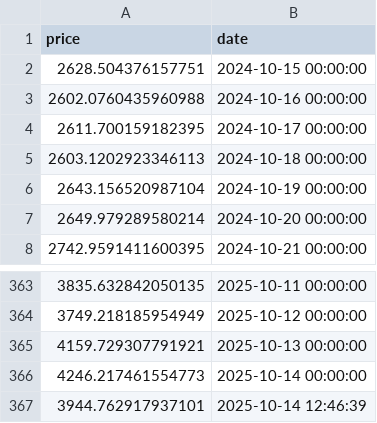
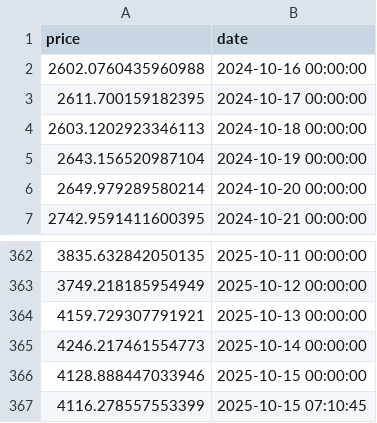
Before and after one commit to jegorix/script_collection, a CSV file: crypto-analysis/data/ethereum.csv, drawn as a sheet; only a part is shown, gaps mark what is left out.

```diff
--- a/crypto-analysis/data/ethereum.csv
+++ b/crypto-analysis/data/ethereum.csv
@@ -1,3 +1,2 @@
 price,date
-2628.504376157751,2024-10-15 00:00:00
 2602.0760435960988,2024-10-16 00:00:00
@@ -366,2 +365,3 @@ price,date
 4246.217461554773,2025-10-14 00:00:00
-3944.762917937101,2025-10-14 12:46:39
+4128.888447033946,2025-10-15 00:00:00
+4116.278557553399,2025-10-15 07:10:45
```
Also changed, not shown: crypto-analysis/data/bitcoin.csv, crypto-analysis/data/btc_analysis.csv, 15 other files.
